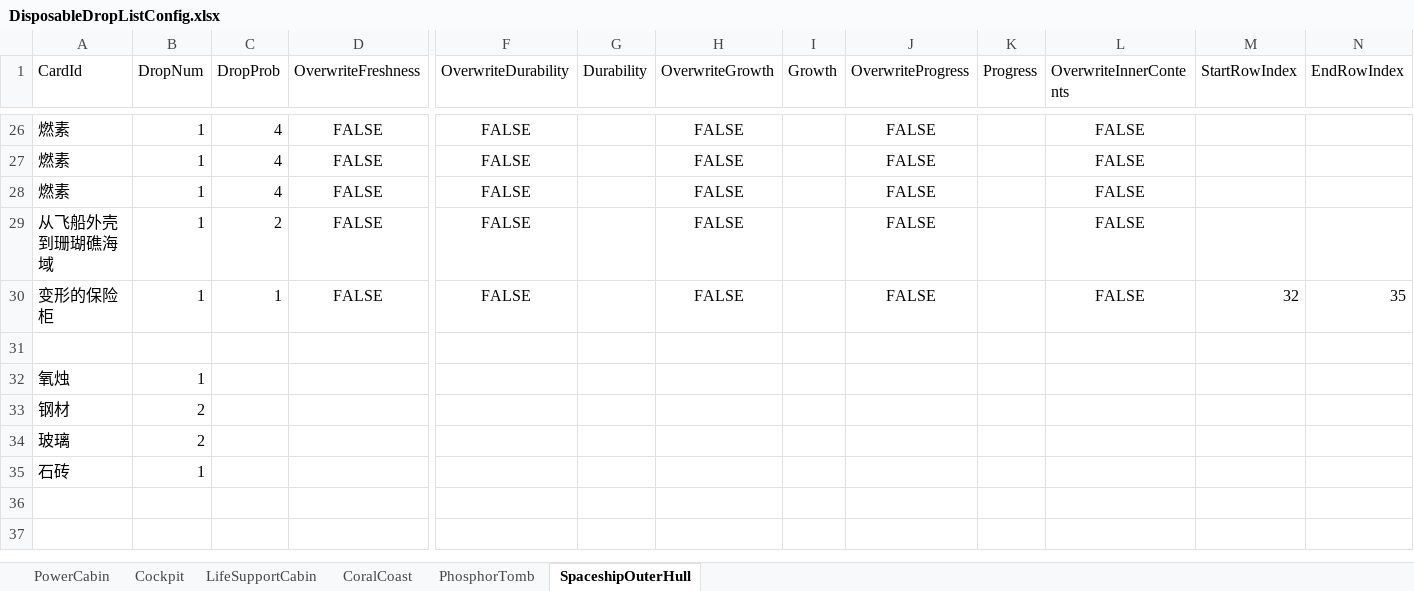
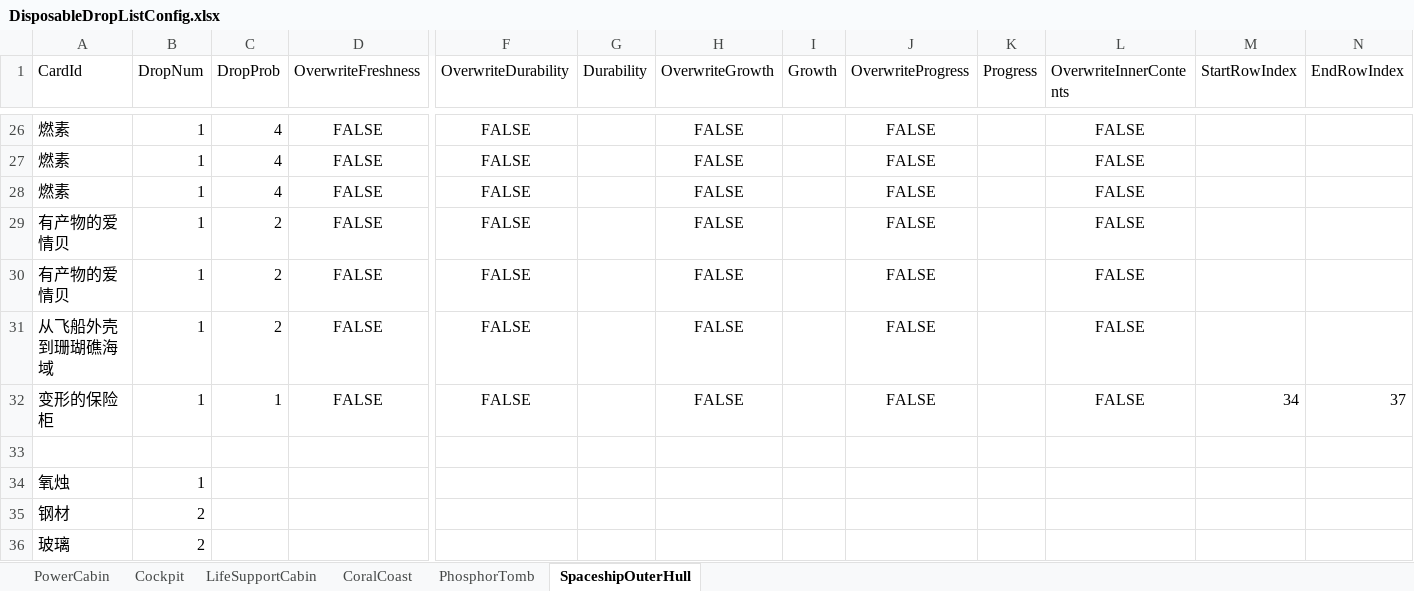
Before and after one commit to Cindyxj1011001101/WindowsSurvival, an Excel workbook: Assets/StreamingAssets/Excel/DisposableDropListConfig.xlsx, sheet SpaceshipOuterHull, drawn as a sheet; only a part is shown, gaps mark what is left out; the shorter side is filled out with more unchanged rows; values as stored, in another font and other column widths than the file's, no borders; addresses are those after the commit; rows hold the shown columns only; the diff names each change by its address in the sheet, - before the commit and + after, or states it on an @@ line.

```diff
--- a/Assets/StreamingAssets/Excel/DisposableDropListConfig.xlsx (sheet SpaceshipOuterHull)
+++ b/Assets/StreamingAssets/Excel/DisposableDropListConfig.xlsx (sheet SpaceshipOuterHull)
+row 29: 有产物的爱情贝 | 1 | 2 | FALSE | FALSE |  | FALSE |  | FALSE |  | FALSE
+row 30: 有产物的爱情贝 | 1 | 2 | FALSE | FALSE |  | FALSE |  | FALSE |  | FALSE
-M32 (StartRowIndex): 32
+M32 (StartRowIndex): 34
-N32 (EndRowIndex): 35
+N32 (EndRowIndex): 37
```
Also changed, not shown: sheet PhosphorTomb, sheet PowerCabin, Assets/StreamingAssets/Excel/CardConfig.xlsx, Assets/StreamingAssets/Excel/RepeatableDropListConfig.xlsx, 2 other files.
